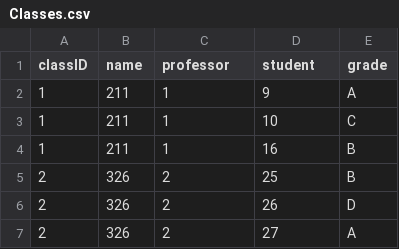
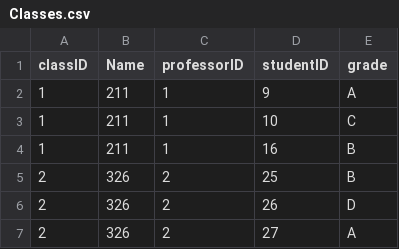
Before and after one commit to deepakdcb/Student-Manager, a CSV file: Classes.csv, drawn as a sheet; only a part is shown.

```diff
--- a/Classes.csv
+++ b/Classes.csv
@@ -1,2 +1,2 @@
-classID,name,professor,student,grade
+classID,Name,professorID,studentID,grade
 1,211,1,9,A
```
Also changed, not shown: Professors.csv, Students.csv, 4 other files.
